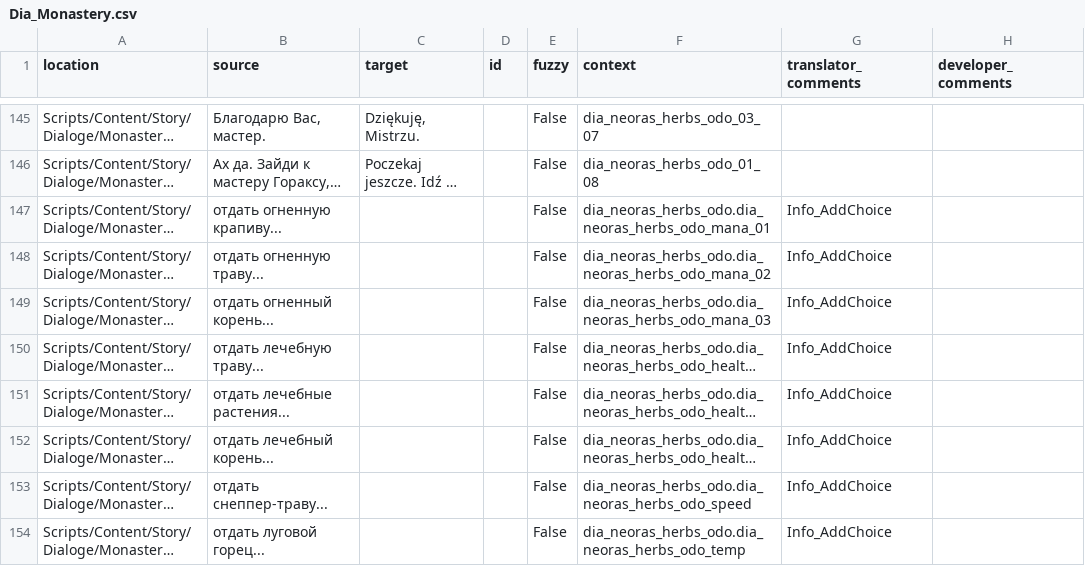
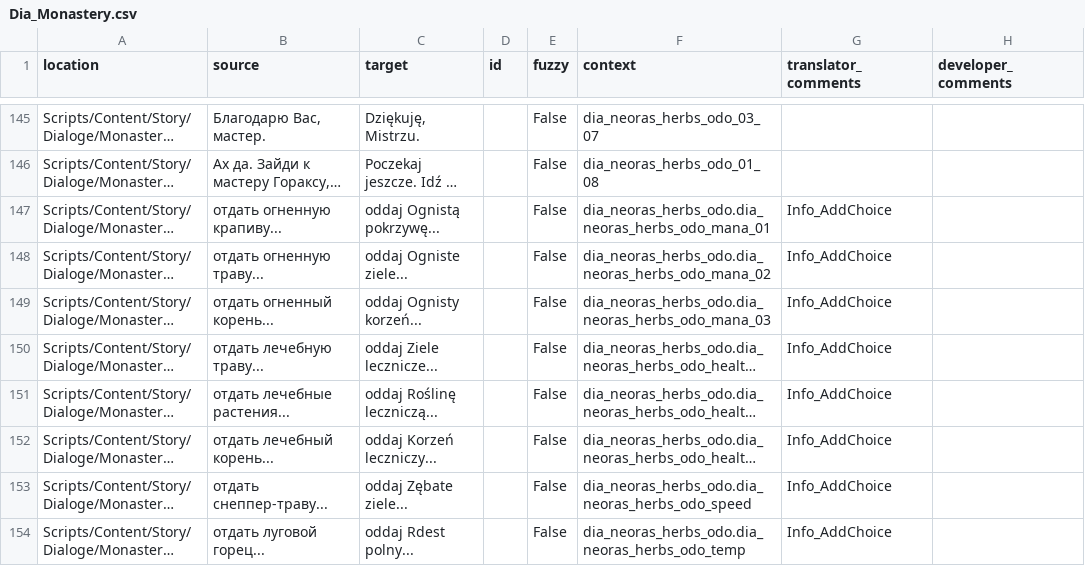
Before and after one commit to auronen/Mushroomers-Gothic-II-NoR-Mod-, a CSV file: .translations/pl/Dia_Monastery.csv, drawn as a sheet; only a part is shown, gaps mark what is left out; long unchanged cells end in …; the diff covers the shown part only; the diff names each change by its address in the sheet, - before the commit and + after, or states it on an @@ line.

```diff
--- a/.translations/pl/Dia_Monastery.csv
+++ b/.translations/pl/Dia_Monastery.csv
-C147 (target): (empty)
+C147 (target): oddaj Ognistą pokrzywę...
-C148 (target): (empty)
+C148 (target): oddaj Ogniste ziele...
-C149 (target): (empty)
+C149 (target): oddaj Ognisty korzeń...
-C150 (target): (empty)
+C150 (target): oddaj Ziele lecznicze...
-C151 (target): (empty)
+C151 (target): oddaj Roślinę leczniczą...
-C152 (target): (empty)
+C152 (target): oddaj Korzeń leczniczy...
-C153 (target): (empty)
+C153 (target): oddaj Zębate ziele...
-C154 (target): (empty)
+C154 (target): oddaj Rdest polny...
```
Also changed, not shown: 56 edited cells elsewhere in this file, .translations/pl/Dia_Harbour.csv, .translations/pl/Dia_Oberstadt.csv, 1 other file.
